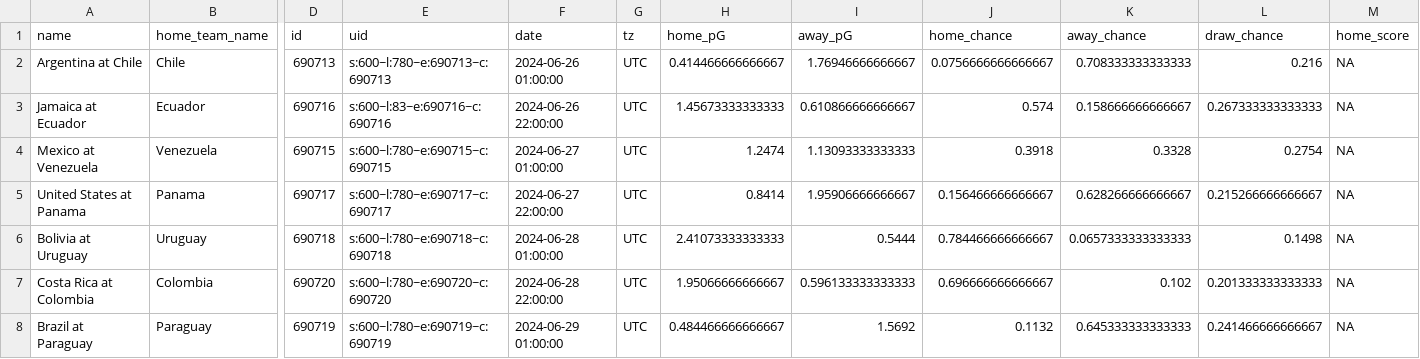
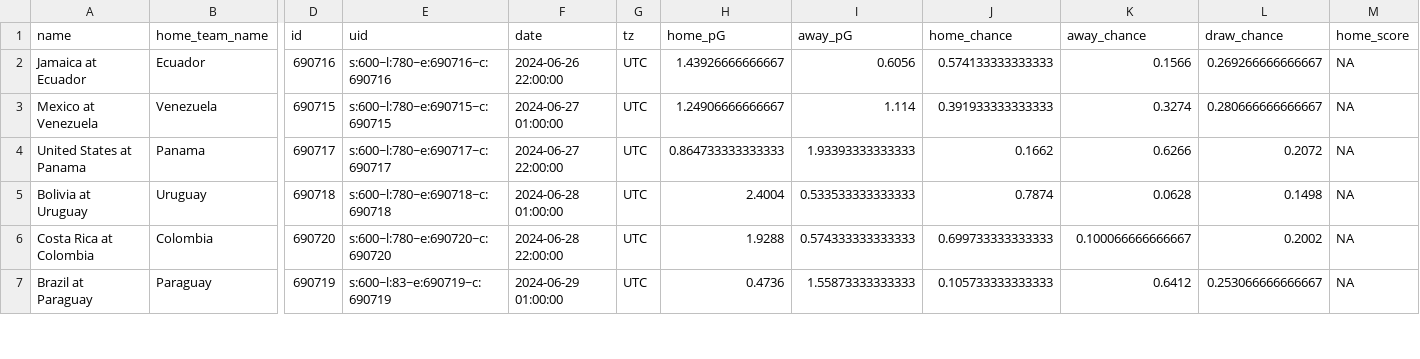
Before and after one commit to zecellomaster/tprdatarepo, a CSV file: 2024 Copa/CopaRefinedScoreTable.csv, drawn as a sheet; only a part is shown, gaps mark what is left out; removed rows and columns are numbered as before the commit, all else as after; rows hold the shown columns only; the diff covers the shown part only; the diff names each change by its address in the sheet, - before the commit and + after, or states it on an @@ line.

Commit message:
2024 Copa America update on 2024-06-25 23:01:17 EDT

```diff
--- a/2024 Copa/CopaRefinedScoreTable.csv
+++ b/2024 Copa/CopaRefinedScoreTable.csv
-row 2: Argentina at Chile | Chile | 690713 | s:600~l:780~e:690713~c:690713 | 2024-06-26 01:00:00 | UTC | 0.414466666666667 | 1.76946666666667 | 0.0756666666666667 | 0.708333333333333 | 0.216 | NA
-E2 (uid): s:600~l:83~e:690716~c:690716
+E2 (uid): s:600~l:780~e:690716~c:690716
-H2 (home_pG): 1.45673333333333
+H2 (home_pG): 1.43926666666667
-I2 (away_pG): 0.610866666666667
+I2 (away_pG): 0.6056
-J2 (home_chance): 0.574
+J2 (home_chance): 0.574133333333333
-K2 (away_chance): 0.158666666666667
+K2 (away_chance): 0.1566
-L2 (draw_chance): 0.267333333333333
+L2 (draw_chance): 0.269266666666667
-H3 (home_pG): 1.2474
+H3 (home_pG): 1.24906666666667
-I3 (away_pG): 1.13093333333333
+I3 (away_pG): 1.114
-J3 (home_chance): 0.3918
+J3 (home_chance): 0.391933333333333
-K3 (away_chance): 0.3328
+K3 (away_chance): 0.3274
-L3 (draw_chance): 0.2754
+L3 (draw_chance): 0.280666666666667
-H4 (home_pG): 0.8414
+H4 (home_pG): 0.864733333333333
-I4 (away_pG): 1.95906666666667
+I4 (away_pG): 1.93393333333333
-J4 (home_chance): 0.156466666666667
+J4 (home_chance): 0.1662
-K4 (away_chance): 0.628266666666667
+K4 (away_chance): 0.6266
-L4 (draw_chance): 0.215266666666667
+L4 (draw_chance): 0.2072
-H5 (home_pG): 2.41073333333333
+H5 (home_pG): 2.4004
-I5 (away_pG): 0.5444
+I5 (away_pG): 0.533533333333333
-J5 (home_chance): 0.784466666666667
+J5 (home_chance): 0.7874
-K5 (away_chance): 0.0657333333333333
+K5 (away_chance): 0.0628
-H6 (home_pG): 1.95066666666667
+H6 (home_pG): 1.9288
-I6 (away_pG): 0.596133333333333
+I6 (away_pG): 0.574333333333333
-J6 (home_chance): 0.696666666666667
+J6 (home_chance): 0.699733333333333
-K6 (away_chance): 0.102
+K6 (away_chance): 0.100066666666667
-L6 (draw_chance): 0.201333333333333
+L6 (draw_chance): 0.2002
-E7 (uid): s:600~l:780~e:690719~c:690719
+E7 (uid): s:600~l:83~e:690719~c:690719
-H7 (home_pG): 0.484466666666667
+H7 (home_pG): 0.4736
-I7 (away_pG): 1.5692
+I7 (away_pG): 1.55873333333333
-J7 (home_chance): 0.1132
+J7 (home_chance): 0.105733333333333
-K7 (away_chance): 0.645333333333333
+K7 (away_chance): 0.6412
-L7 (draw_chance): 0.241466666666667
+L7 (draw_chance): 0.253066666666667
```
Also changed, not shown: 40 edited cells elsewhere in this file, 2024 Copa/CopaStoredScoreTable.csv, 2024 Copa/CopaTournamentOdds.csv, 4 other files.
